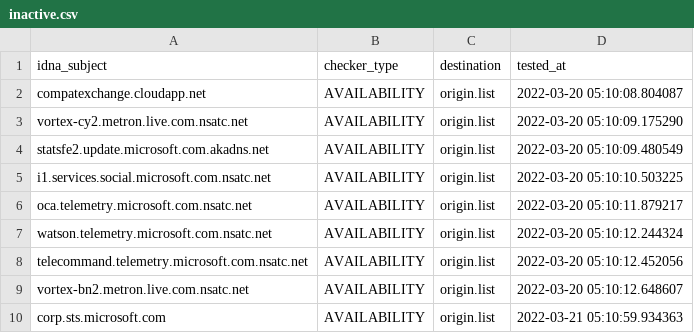
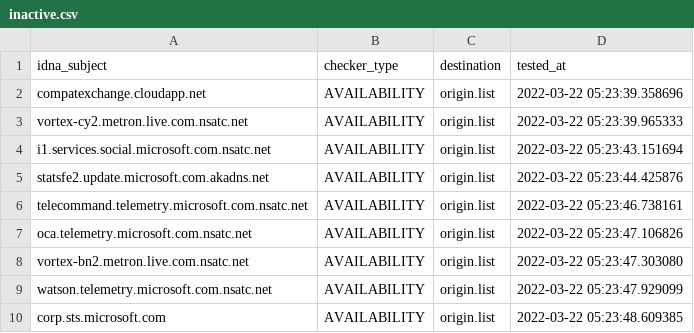
Before and after one commit to dead-hosts/hosts_git_tyzbit, a CSV file: .pyfunceble/inactive.csv, drawn as a sheet.

```diff
--- a/.pyfunceble/inactive.csv
+++ b/.pyfunceble/inactive.csv
@@ -1,10 +1,10 @@
 idna_subject,checker_type,destination,tested_at
-compatexchange.cloudapp.net,AVAILABILITY,origin.list,2022-03-20 05:10:08.804087
-vortex-cy2.metron.live.com.nsatc.net,AVAILABILITY,origin.list,2022-03-20 05:10:09.175290
-statsfe2.update.microsoft.com.akadns.net,AVAILABILITY,origin.list,2022-03-20 05:10:09.480549
-i1.services.social.microsoft.com.nsatc.net,AVAILABILITY,origin.list,2022-03-20 05:10:10.503225
-oca.telemetry.microsoft.com.nsatc.net,AVAILABILITY,origin.list,2022-03-20 05:10:11.879217
-watson.telemetry.microsoft.com.nsatc.net,AVAILABILITY,origin.list,2022-03-20 05:10:12.244324
-telecommand.telemetry.microsoft.com.nsatc.net,AVAILABILITY,origin.list,2022-03-20 05:10:12.452056
-vortex-bn2.metron.live.com.nsatc.net,AVAILABILITY,origin.list,2022-03-20 05:10:12.648607
-corp.sts.microsoft.com,AVAILABILITY,origin.list,2022-03-21 05:10:59.934363
+compatexchange.cloudapp.net,AVAILABILITY,origin.list,2022-03-22 05:23:39.358696
+vortex-cy2.metron.live.com.nsatc.net,AVAILABILITY,origin.list,2022-03-22 05:23:39.965333
+i1.services.social.microsoft.com.nsatc.net,AVAILABILITY,origin.list,2022-03-22 05:23:43.151694
+statsfe2.update.microsoft.com.akadns.net,AVAILABILITY,origin.list,2022-03-22 05:23:44.425876
+telecommand.telemetry.microsoft.com.nsatc.net,AVAILABILITY,origin.list,2022-03-22 05:23:46.738161
+oca.telemetry.microsoft.com.nsatc.net,AVAILABILITY,origin.list,2022-03-22 05:23:47.106826
+vortex-bn2.metron.live.com.nsatc.net,AVAILABILITY,origin.list,2022-03-22 05:23:47.303080
+watson.telemetry.microsoft.com.nsatc.net,AVAILABILITY,origin.list,2022-03-22 05:23:47.929099
+corp.sts.microsoft.com,AVAILABILITY,origin.list,2022-03-22 05:23:48.609385
```
Also changed, not shown: 13 other files.
